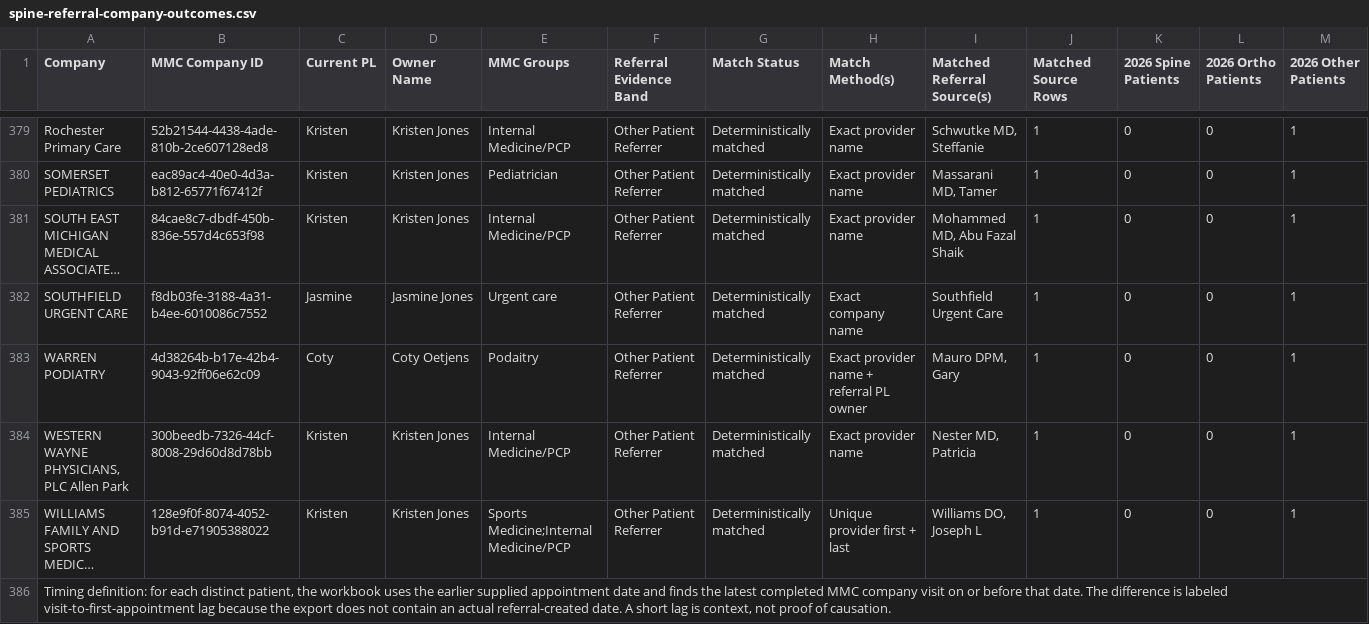
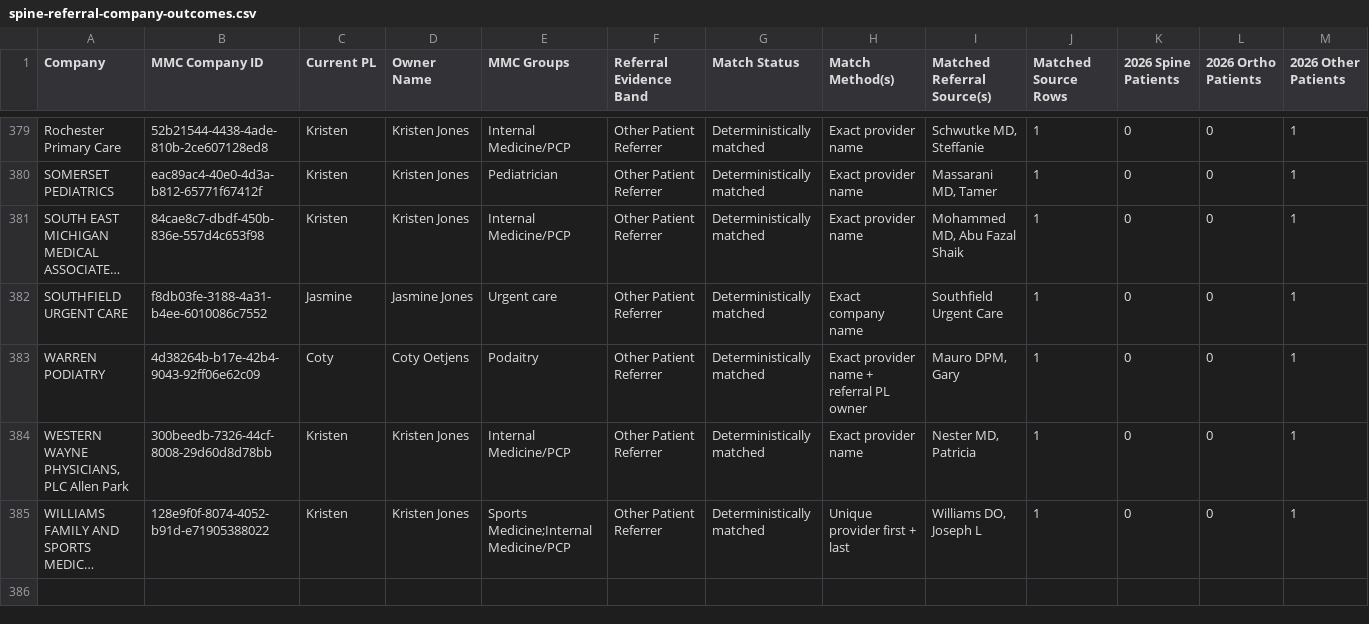
Before and after one commit to JosephAndrewMacLean/SHP, a CSV file: pm/spine-referral-company-outcomes.csv, drawn as a sheet; only a part is shown, gaps mark what is left out; long unchanged cells end in …; rows hold the shown columns only; the diff names each change by its address in the sheet, - before the commit and + after, or states it on an @@ line.

```diff
--- a/pm/spine-referral-company-outcomes.csv
+++ b/pm/spine-referral-company-outcomes.csv
-row 386: Timing definition: for each distinct patient, the workbook uses the earlier supplied appointment date and finds the latest completed MMC company visit on or before that date. The difference is labeled visit-to-first-appointment lag because the export does not contain an actual referral-created date. A short lag is context, not proof of causation.
```
Also changed, not shown: 1 other file.
